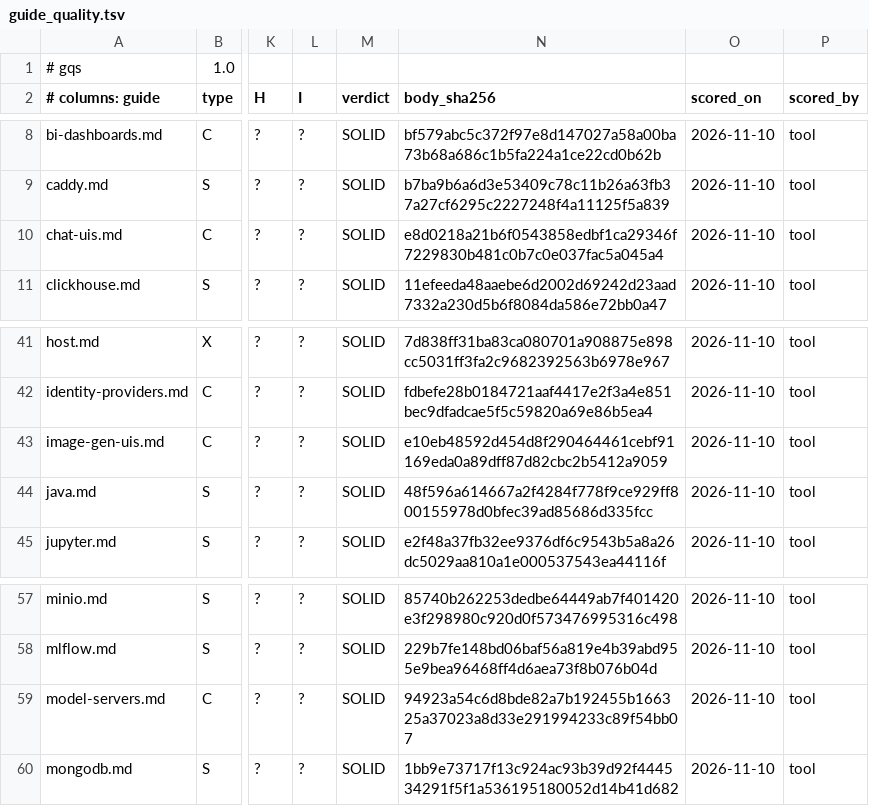
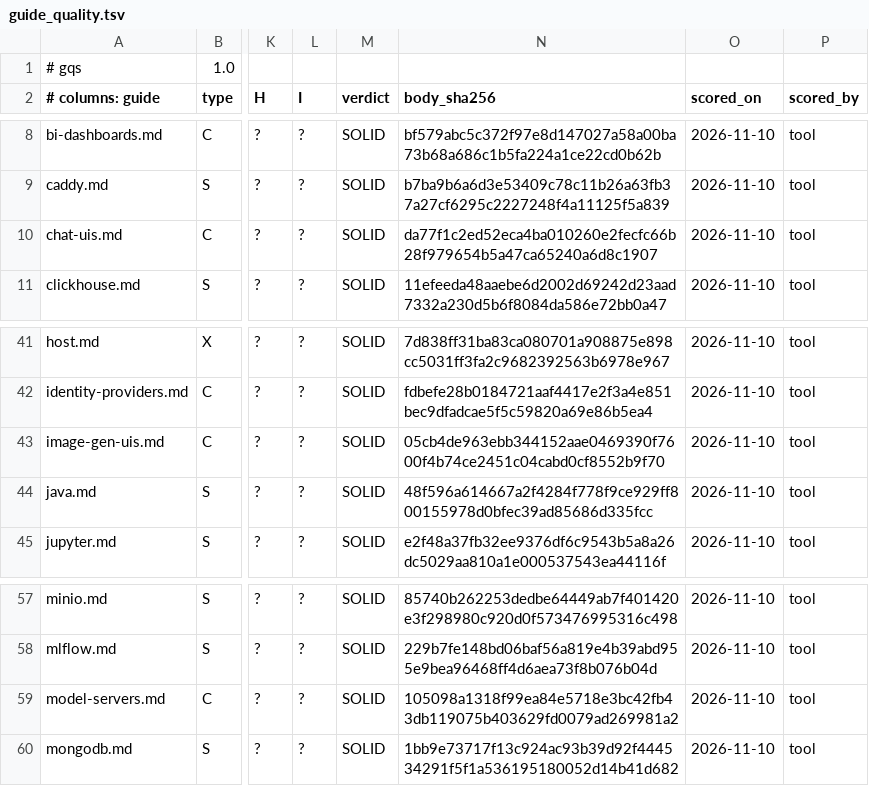
Before and after one commit to jposluns/secureconfig, a TSV file: tools/guide_quality.tsv, drawn as a sheet; only a part is shown, gaps mark what is left out; the diff names each change by its address in the sheet, - before the commit and + after, or states it on an @@ line.

Commit message:
Exit-status sweep wave 2c: QA round 1 fixes (#1330)

```diff
--- a/tools/guide_quality.tsv
+++ b/tools/guide_quality.tsv
-N10 (body_sha256): e8d0218a21b6f0543858edbf1ca29346f7229830b481c0b7c0e037fac5a045a4
+N10 (body_sha256): da77f1c2ed52eca4ba010260e2fecfc66b28f979654b5a47ca65240a6d8c1907
-N43 (body_sha256): e10eb48592d454d8f290464461cebf91169eda0a89dff87d82cbc2b5412a9059
+N43 (body_sha256): 05cb4de963ebb344152aae0469390f7600f4b74ce2451c04cabd0cf8552b9f70
-N59 (body_sha256): 94923a54c6d8bde82a7b192455b166325a37023a8d33e291994233c89f54bb07
+N59 (body_sha256): 105098a1318f99ea84e5718e3bc42fb43db119075b403629fd0079ad269981a2
```
Also changed, not shown: 10 other files.
